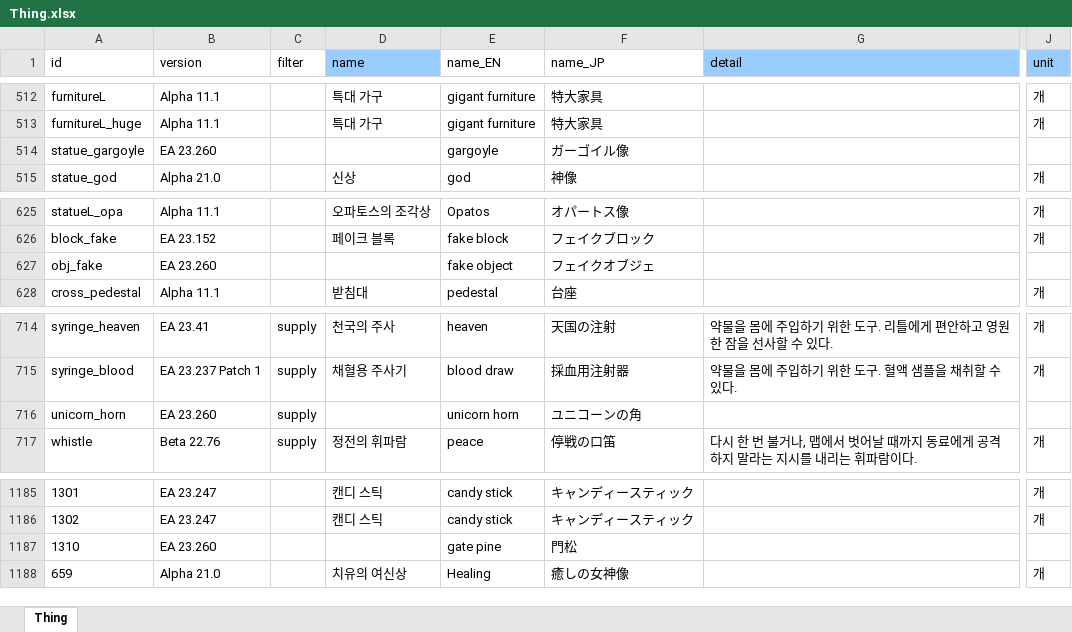
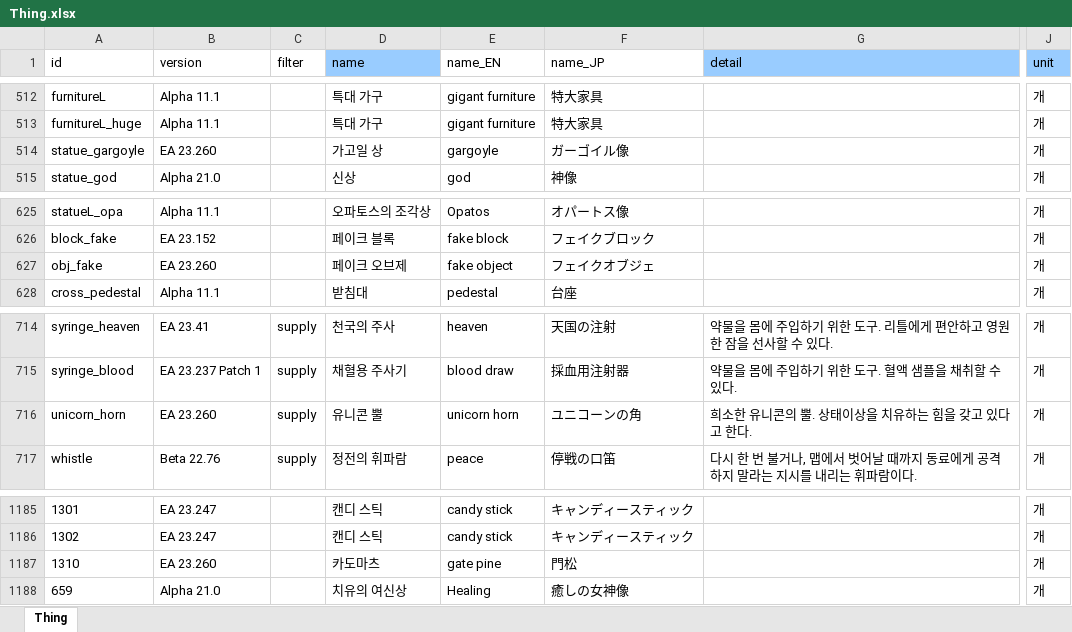
Before and after one commit to cinornu/Elin_KR, an Excel workbook: Mod_Korean/Lang/KR/Game/Thing.xlsx, sheet Thing, drawn as a sheet; only a part is shown, gaps mark what is left out; values as stored, in another font and other column widths than the file's, no borders; charts and pictures not drawn; the diff names each change by its address in the sheet, - before the commit and + after, or states it on an @@ line.

```diff
--- a/Mod_Korean/Lang/KR/Game/Thing.xlsx (sheet Thing)
+++ b/Mod_Korean/Lang/KR/Game/Thing.xlsx (sheet Thing)
-D514 (name): (empty)
+D514 (name): 가고일 상
-J514 (unit): (empty)
+J514 (unit): 개
-D627 (name): (empty)
+D627 (name): 페이크 오브제
-J627 (unit): (empty)
+J627 (unit): 개
-D716 (name): (empty)
+D716 (name): 유니콘 뿔
-G716 (detail): (empty)
+G716 (detail): 희소한 유니콘의 뿔. 상태이상을 치유하는 힘을 갖고 있다고 한다.
-J716 (unit): (empty)
+J716 (unit): 개
-D1187 (name): (empty)
+D1187 (name): 카도마츠
-J1187 (unit): (empty)
+J1187 (unit): 개
```
Also changed, not shown: charts or pictures, Mod_Korean/Lang/KR/Dialog/dialog.xlsx, Mod_Korean/Lang/KR/Game/CharaText.xlsx, 10 other files.
